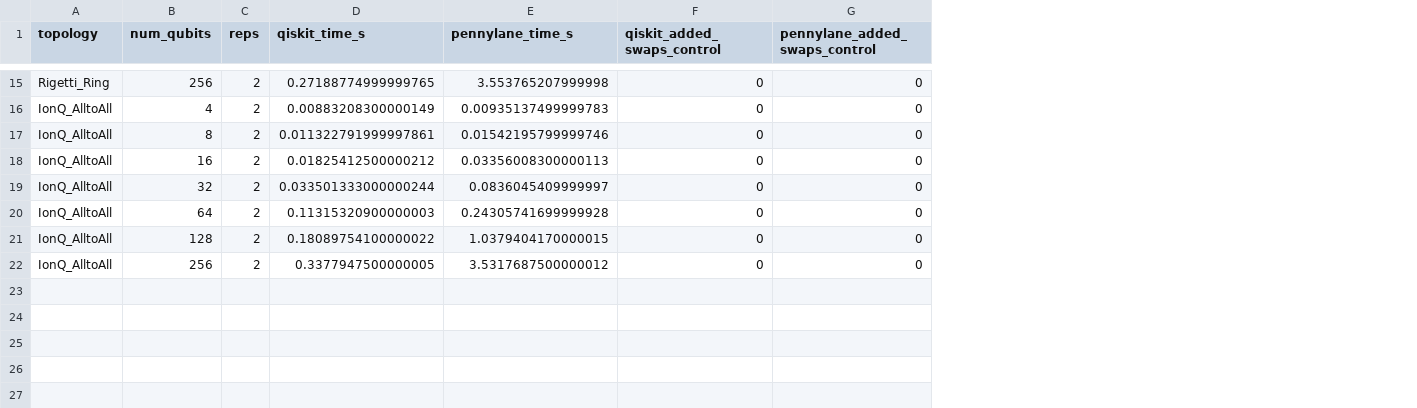
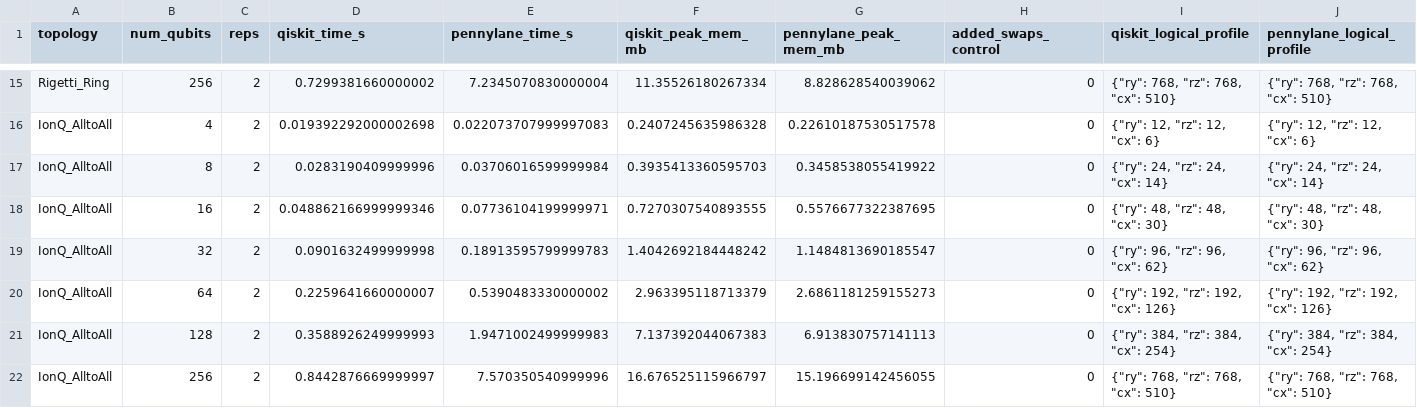
Before and after one commit to vika908/source-to-speed-benchmark, a CSV file: transpilation_benchmark_results.csv, drawn as a sheet; only a part is shown, gaps mark what is left out; removed rows and columns are numbered as before the commit, all else as after; the diff covers the shown part only; the diff names each change by its address in the sheet, - before the commit and + after, or states it on an @@ line.

```diff
--- a/transpilation_benchmark_results.csv
+++ b/transpilation_benchmark_results.csv
-column F (qiskit_added_swaps_control), rows 15-22: all 0
+column F (qiskit_peak_mem_mb), rows 15-22: 11.35526180267334 | 0.2407245635986328 | 0.3935413360595703 | 0.7270307540893555 | 1.4042692184448242 | 2.963395118713379 | 7.137392044067383 | 16.676525115966797
+column G (pennylane_peak_mem_mb), rows 15-22: 8.828628540039062 | 0.22610187530517578 | 0.3458538055419922 | 0.5576677322387695 | 1.1484813690185547 | 2.6861181259155273 | 6.913830757141113 | 15.196699142456055
+column I (qiskit_logical_profile), rows 15-22: {"ry": 768, "rz": 768, "cx": 510} | {"ry": 12, "rz": 12, "cx": 6} | {"ry": 24, "rz": 24, "cx": 14} | {"ry": 48, "rz": 48, "cx": 30} | {"ry": 96, "rz": 96, "cx": 62} | {"ry": 192, "rz": 192, "cx": 126} | {"ry": 384, "rz": 384, "cx": 254} | {"ry": 768, "rz": 768, "cx": 510}
+column J (pennylane_logical_profile), rows 15-22: {"ry": 768, "rz": 768, "cx": 510} | {"ry": 12, "rz": 12, "cx": 6} | {"ry": 24, "rz": 24, "cx": 14} | {"ry": 48, "rz": 48, "cx": 30} | {"ry": 96, "rz": 96, "cx": 62} | {"ry": 192, "rz": 192, "cx": 126} | {"ry": 384, "rz": 384, "cx": 254} | {"ry": 768, "rz": 768, "cx": 510}
-H1: pennylane_added_swaps_control
+H1: added_swaps_control
-D15 (qiskit_time_s): 0.27188774999999765
+D15 (qiskit_time_s): 0.7299381660000002
-E15 (pennylane_time_s): 3.553765207999998
+E15 (pennylane_time_s): 7.2345070830000004
-D16 (qiskit_time_s): 0.00883208300000149
+D16 (qiskit_time_s): 0.019392292000002698
-E16 (pennylane_time_s): 0.00935137499999783
+E16 (pennylane_time_s): 0.022073707999997083
-D17 (qiskit_time_s): 0.011322791999997861
+D17 (qiskit_time_s): 0.0283190409999996
-E17 (pennylane_time_s): 0.01542195799999746
+E17 (pennylane_time_s): 0.03706016599999984
-D18 (qiskit_time_s): 0.01825412500000212
+D18 (qiskit_time_s): 0.048862166999999346
-E18 (pennylane_time_s): 0.03356008300000113
+E18 (pennylane_time_s): 0.07736104199999971
-D19 (qiskit_time_s): 0.033501333000000244
+D19 (qiskit_time_s): 0.0901632499999998
-E19 (pennylane_time_s): 0.0836045409999997
+E19 (pennylane_time_s): 0.18913595799999783
-D20 (qiskit_time_s): 0.11315320900000003
+D20 (qiskit_time_s): 0.2259641660000007
-E20 (pennylane_time_s): 0.24305741699999928
+E20 (pennylane_time_s): 0.5390483330000002
-D21 (qiskit_time_s): 0.18089754100000022
+D21 (qiskit_time_s): 0.3588926249999993
-E21 (pennylane_time_s): 1.0379404170000015
+E21 (pennylane_time_s): 1.9471002499999983
-D22 (qiskit_time_s): 0.3377947500000005
+D22 (qiskit_time_s): 0.8442876669999997
-E22 (pennylane_time_s): 3.5317687500000012
+E22 (pennylane_time_s): 7.570350540999996
```
Also changed, not shown: 26 edited cells elsewhere in this file, 2 other files.
